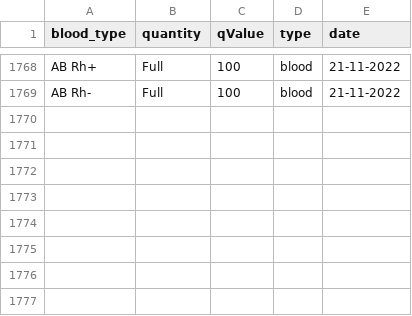
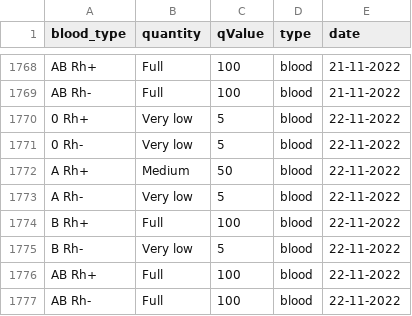
Before and after one commit to sjerzykiewicz/blood_donations_analysis, a CSV file: data/blood_donation_poznan.csv, drawn as a sheet; only a part is shown, gaps mark what is left out.

Commit message:
Automated data update

```diff
--- a/data/blood_donation_poznan.csv
+++ b/data/blood_donation_poznan.csv
@@ -1769 +1769,9 @@ AB Rh+,Full,100,blood,21-11-2022
 AB Rh-,Full,100,blood,21-11-2022
+0 Rh+,Very low,5,blood,22-11-2022
+0 Rh-,Very low,5,blood,22-11-2022
+A Rh+,Medium,50,blood,22-11-2022
+A Rh-,Very low,5,blood,22-11-2022
+B Rh+,Full,100,blood,22-11-2022
+B Rh-,Very low,5,blood,22-11-2022
+AB Rh+,Full,100,blood,22-11-2022
+AB Rh-,Full,100,blood,22-11-2022
```
Also changed, not shown: 1 other file.
